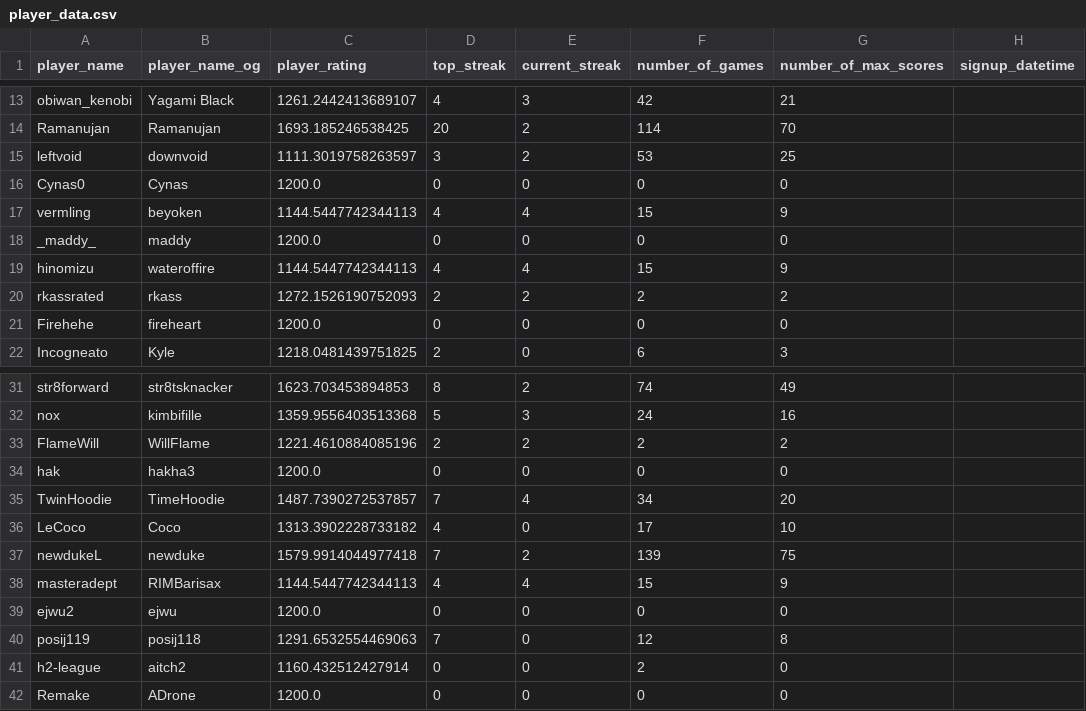
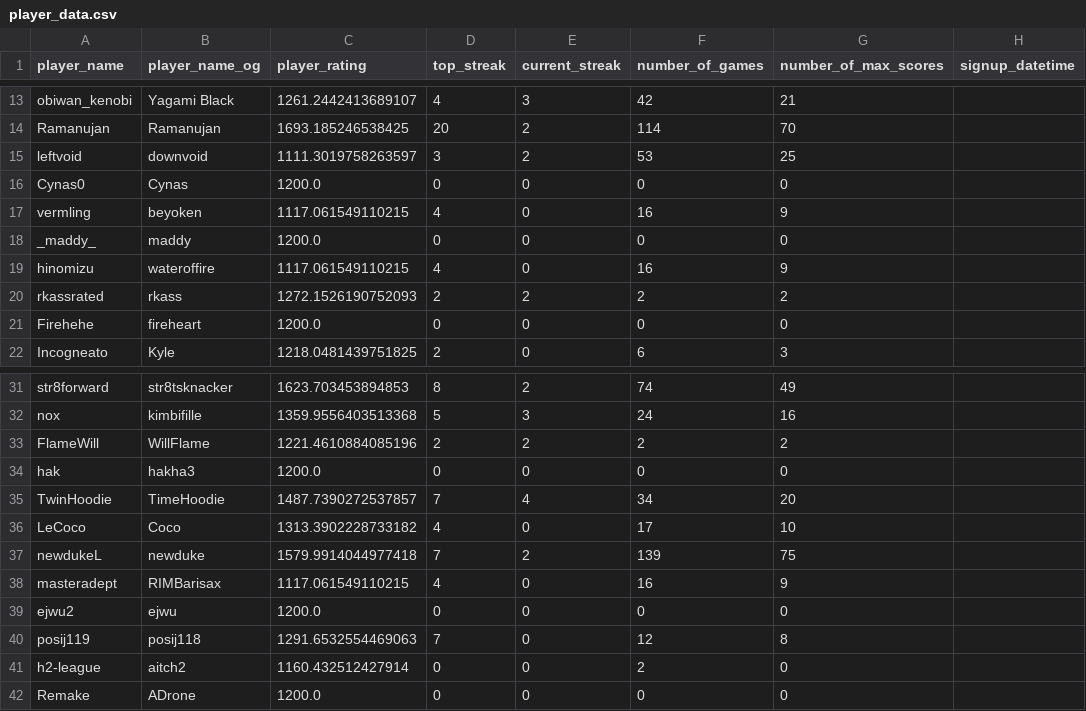
Before and after one commit to hanabi-league/hanabi-league.github.io, a CSV file: data/player_data.csv, drawn as a sheet; only a part is shown, gaps mark what is left out.

```diff
--- a/data/player_data.csv
+++ b/data/player_data.csv
@@ -16,5 +16,5 @@ leftvoid,downvoid,1111.3019758263597,3,2,53,25,
 Cynas0,Cynas,1200.0,0,0,0,0,
-vermling,beyoken,1144.5447742344113,4,4,15,9,
+vermling,beyoken,1117.061549110215,4,0,16,9,
 _maddy_,maddy,1200.0,0,0,0,0,
-hinomizu,wateroffire,1144.5447742344113,4,4,15,9,
+hinomizu,wateroffire,1117.061549110215,4,0,16,9,
 rkassrated,rkass,1272.1526190752093,2,2,2,2,
@@ -37,3 +37,3 @@ LeCoco,Coco,1313.3902228733182,4,0,17,10,
 newdukeL,newduke,1579.9914044977418,7,2,139,75,
-masteradept,RIMBarisax,1144.5447742344113,4,4,15,9,
+masteradept,RIMBarisax,1117.061549110215,4,0,16,9,
 ejwu2,ejwu,1200.0,0,0,0,0,
```
Also changed, not shown: data/player_game_data.csv, data/variant_data.csv, 2 other files.
